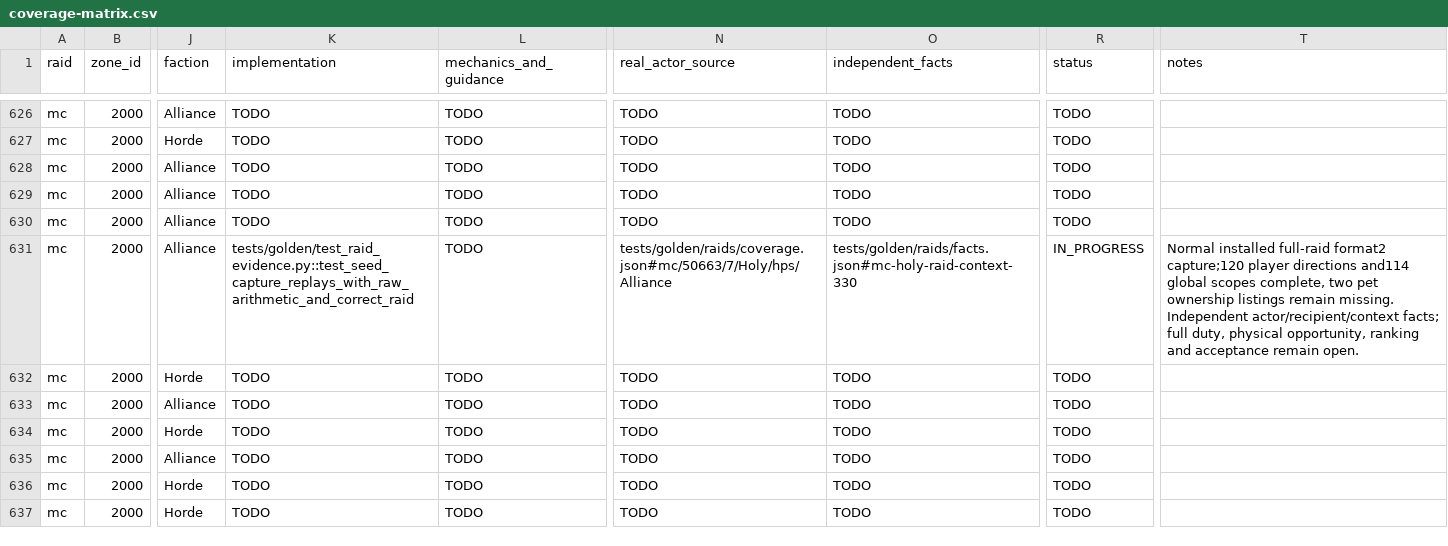
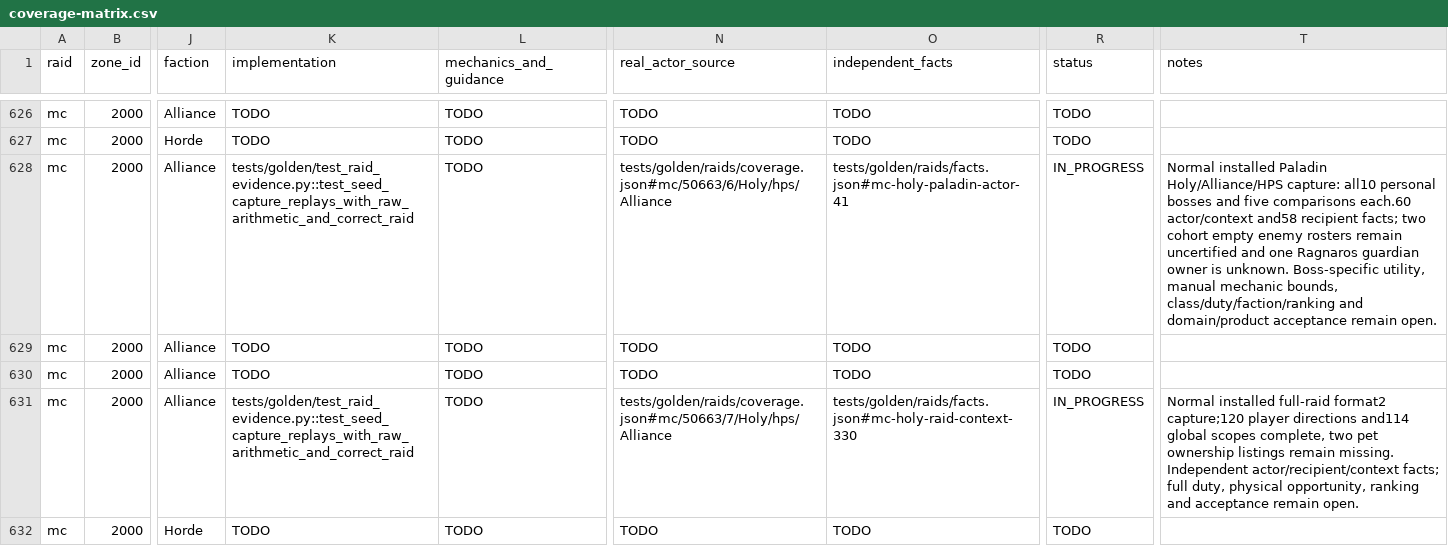
Before and after one commit to David-c0degeek/necropsy, a CSV file: tasks/raid-completion/coverage-matrix.csv, drawn as a sheet; only a part is shown, gaps mark what is left out; the shorter side is filled out with more unchanged rows; the diff covers the shown part only; the diff names each change by its address in the sheet, - before the commit and + after, or states it on an @@ line.

Commit message:
Register qualified Molten Core Holy Paladin evidence

```diff
--- a/tasks/raid-completion/coverage-matrix.csv
+++ b/tasks/raid-completion/coverage-matrix.csv
-K628 (implementation): TODO
+K628 (implementation): tests/golden/test_raid_evidence.py::test_seed_capture_replays_with_raw_arithmetic_and_correct_raid
-N628 (real_actor_source): TODO
+N628 (real_actor_source): tests/golden/raids/coverage.json#mc/50663/6/Holy/hps/Alliance
-O628 (independent_facts): TODO
+O628 (independent_facts): tests/golden/raids/facts.json#mc-holy-paladin-actor-41
-R628 (status): TODO
+R628 (status): IN_PROGRESS
-T628 (notes): (empty)
+T628 (notes): Normal installed Paladin Holy/Alliance/HPS capture: all10 personal bosses and five comparisons each.60 actor/context and58 recipient facts; two cohort empty enemy rosters remain uncertified and one Ragnaros guardian owner is unknown. Boss-specific utility, manual mechanic bounds, class/duty/faction/ranking and domain/product acceptance remain open.
```
Also changed, not shown: 45 edited cells elsewhere in this file, 23 other files.
